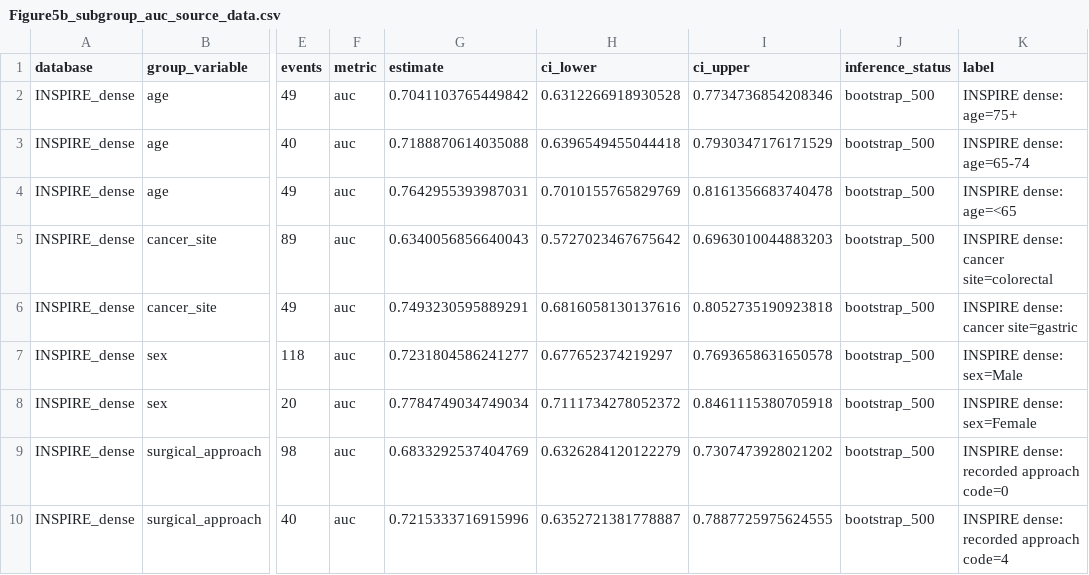
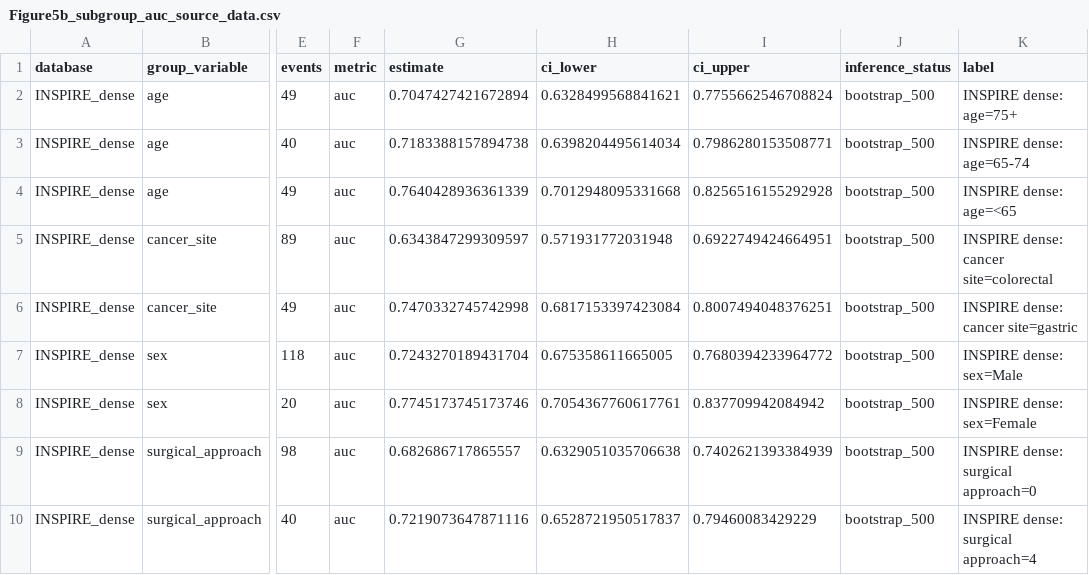
Before and after one commit to blanchzll/outcome-measurement-transport, a CSV file: results/figure_source_data/SupplementaryFigure2/Figure5b_subgroup_auc_source_data.csv, drawn as a sheet; only a part is shown, gaps mark what is left out; the diff covers the shown part only; the diff names each change by its address in the sheet, - before the commit and + after, or states it on an @@ line.

```diff
--- a/results/figure_source_data/SupplementaryFigure2/Figure5b_subgroup_auc_source_data.csv
+++ b/results/figure_source_data/SupplementaryFigure2/Figure5b_subgroup_auc_source_data.csv
-G2 (estimate): 0.7041103765449842
+G2 (estimate): 0.7047427421672894
-H2 (ci_lower): 0.6312266918930528
+H2 (ci_lower): 0.6328499568841621
-I2 (ci_upper): 0.7734736854208346
+I2 (ci_upper): 0.7755662546708824
-G3 (estimate): 0.7188870614035088
+G3 (estimate): 0.7183388157894738
-H3 (ci_lower): 0.6396549455044418
+H3 (ci_lower): 0.6398204495614034
-I3 (ci_upper): 0.7930347176171529
+I3 (ci_upper): 0.7986280153508771
-G4 (estimate): 0.7642955393987031
+G4 (estimate): 0.7640428936361339
-H4 (ci_lower): 0.7010155765829769
+H4 (ci_lower): 0.7012948095331668
-I4 (ci_upper): 0.8161356683740478
+I4 (ci_upper): 0.8256516155292928
-G5 (estimate): 0.6340056856640043
+G5 (estimate): 0.6343847299309597
-H5 (ci_lower): 0.5727023467675642
+H5 (ci_lower): 0.571931772031948
-I5 (ci_upper): 0.6963010044883203
+I5 (ci_upper): 0.6922749424664951
-G6 (estimate): 0.7493230595889291
+G6 (estimate): 0.7470332745742998
-H6 (ci_lower): 0.6816058130137616
+H6 (ci_lower): 0.6817153397423084
-I6 (ci_upper): 0.8052735190923818
+I6 (ci_upper): 0.8007494048376251
-G7 (estimate): 0.7231804586241277
+G7 (estimate): 0.7243270189431704
-H7 (ci_lower): 0.677652374219297
+H7 (ci_lower): 0.675358611665005
-I7 (ci_upper): 0.7693658631650578
+I7 (ci_upper): 0.7680394233964772
-G8 (estimate): 0.7784749034749034
+G8 (estimate): 0.7745173745173746
-H8 (ci_lower): 0.7111734278052372
+H8 (ci_lower): 0.7054367760617761
-I8 (ci_upper): 0.8461115380705918
+I8 (ci_upper): 0.837709942084942
-G9 (estimate): 0.6833292537404769
+G9 (estimate): 0.682686717865557
-H9 (ci_lower): 0.6326284120122279
+H9 (ci_lower): 0.6329051035706638
-I9 (ci_upper): 0.7307473928021202
+I9 (ci_upper): 0.7402621393384939
-K9 (label): INSPIRE dense: recorded approach code=0
+K9 (label): INSPIRE dense: surgical approach=0
-G10 (estimate): 0.7215333716915996
+G10 (estimate): 0.7219073647871116
-H10 (ci_lower): 0.6352721381778887
+H10 (ci_lower): 0.6528721950517837
-I10 (ci_upper): 0.7887725975624555
+I10 (ci_upper): 0.79460083429229
-K10 (label): INSPIRE dense: recorded approach code=4
+K10 (label): INSPIRE dense: surgical approach=4
```
Also changed, not shown: 4 added rows, 4 removed rows and 24 edited cells elsewhere in this file, results/figure_source_data/SupplementaryFigure1/Figure4b_perioperative_increment_source_data.csv, results/figure_source_data/SupplementaryFigure13/SupplementaryFigure13_empirical_schedule_sensitivity_source_data.csv, 25 other files.
